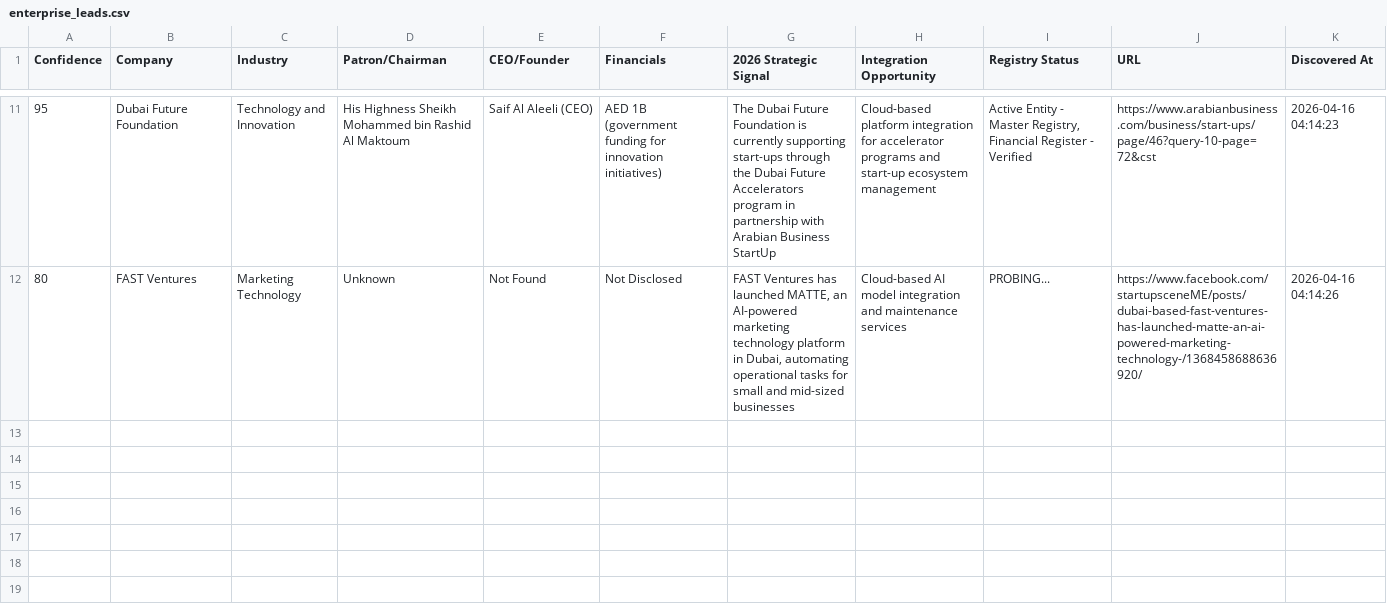
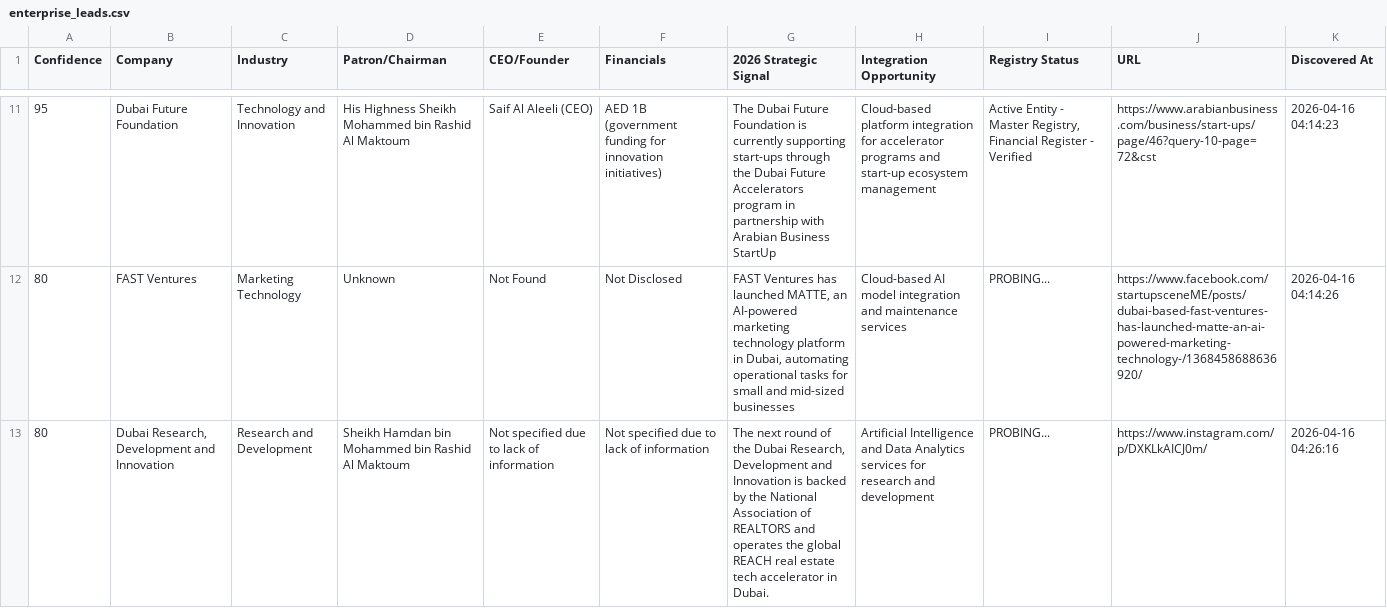
Before and after one commit to anuradhabudhar214-tech/lead_agent, a CSV file: enterprise_leads.csv, drawn as a sheet; only a part is shown, gaps mark what is left out; the diff names each change by its address in the sheet, - before the commit and + after, or states it on an @@ line.

Commit message:
📊 Intelligence Sync: Updated lead harvest backup

```diff
--- a/enterprise_leads.csv
+++ b/enterprise_leads.csv
+row 13: 80 | Dubai Research, Development and Innovation | Research and Development | Sheikh Hamdan bin Mohammed bin Rashid Al Maktoum | Not specified due to lack of information | Not specified due to lack of information | The next round of the Dubai Research, Development and Innovation is backed by the National Association of REALTORS and operates the global REACH real estate tech accelerator in Dubai. | Artificial Intelligence and Data Analytics services for research and development | PROBING... | https://www.instagram.com/p/DXKLkAICJ0m/ | 2026-04-16 04:26:16
```
